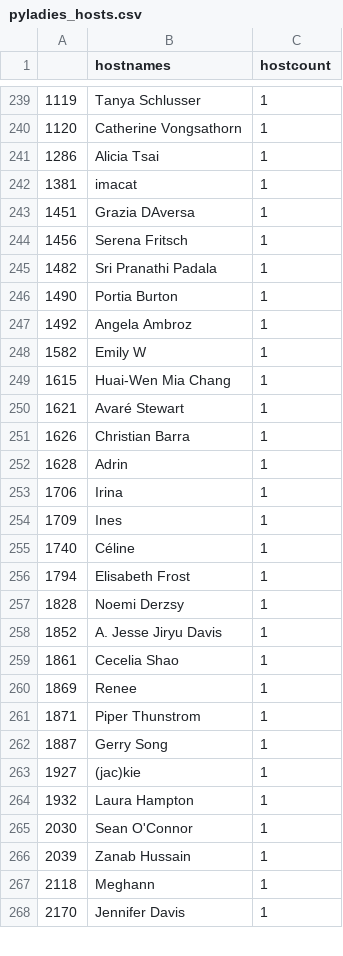
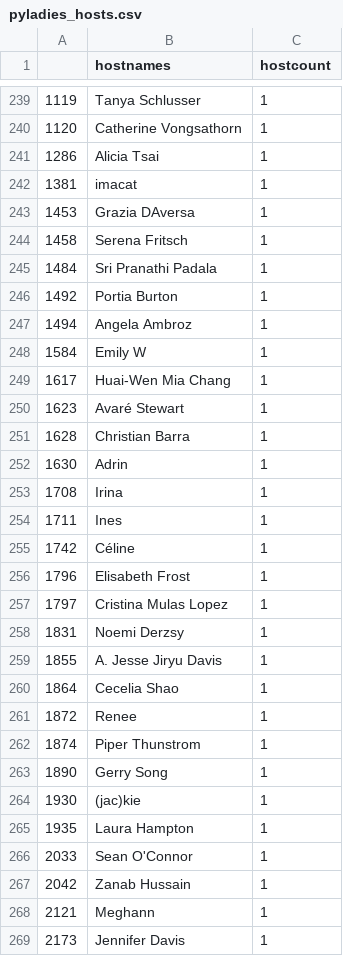
Before and after one commit to py-community/pyladies, a CSV file: docs/data/pyladies_hosts.csv, drawn as a sheet; only a part is shown, gaps mark what is left out; the diff covers the shown part only.

```diff
--- a/docs/data/pyladies_hosts.csv
+++ b/docs/data/pyladies_hosts.csv
@@ -242,27 +242,28 @@
 "1381","imacat",1
-"1451","Grazia DAversa",1
-"1456","Serena Fritsch",1
-"1482","Sri Pranathi Padala",1
-"1490","Portia Burton",1
-"1492","Angela Ambroz",1
-"1582","Emily W",1
-"1615","Huai-Wen Mia Chang",1
-"1621","Avaré Stewart",1
-"1626","Christian Barra",1
-"1628","Adrin",1
-"1706","Irina",1
-"1709","Ines",1
-"1740","Céline",1
-"1794","Elisabeth Frost",1
-"1828","Noemi Derzsy",1
-"1852","A. Jesse Jiryu Davis",1
-"1861","Cecelia Shao",1
-"1869","Renee",1
-"1871","Piper Thunstrom",1
-"1887","Gerry Song",1
-"1927","(jac)kie",1
-"1932","Laura Hampton",1
-"2030","Sean O'Connor",1
-"2039","Zanab Hussain",1
-"2118","Meghann",1
-"2170","Jennifer Davis",1
+"1453","Grazia DAversa",1
+"1458","Serena Fritsch",1
+"1484","Sri Pranathi Padala",1
+"1492","Portia Burton",1
+"1494","Angela Ambroz",1
+"1584","Emily W",1
+"1617","Huai-Wen Mia Chang",1
+"1623","Avaré Stewart",1
+"1628","Christian Barra",1
+"1630","Adrin",1
+"1708","Irina",1
+"1711","Ines",1
+"1742","Céline",1
+"1796","Elisabeth Frost",1
+"1797","Cristina Mulas Lopez",1
+"1831","Noemi Derzsy",1
+"1855","A. Jesse Jiryu Davis",1
+"1864","Cecelia Shao",1
+"1872","Renee",1
+"1874","Piper Thunstrom",1
+"1890","Gerry Song",1
+"1930","(jac)kie",1
+"1935","Laura Hampton",1
+"2033","Sean O'Connor",1
+"2042","Zanab Hussain",1
+"2121","Meghann",1
+"2173","Jennifer Davis",1
```
Also changed, not shown: 5 added rows, 5 removed rows and 121 edited cells elsewhere in this file, docs/data/pyladies.csv, 3 other files.
